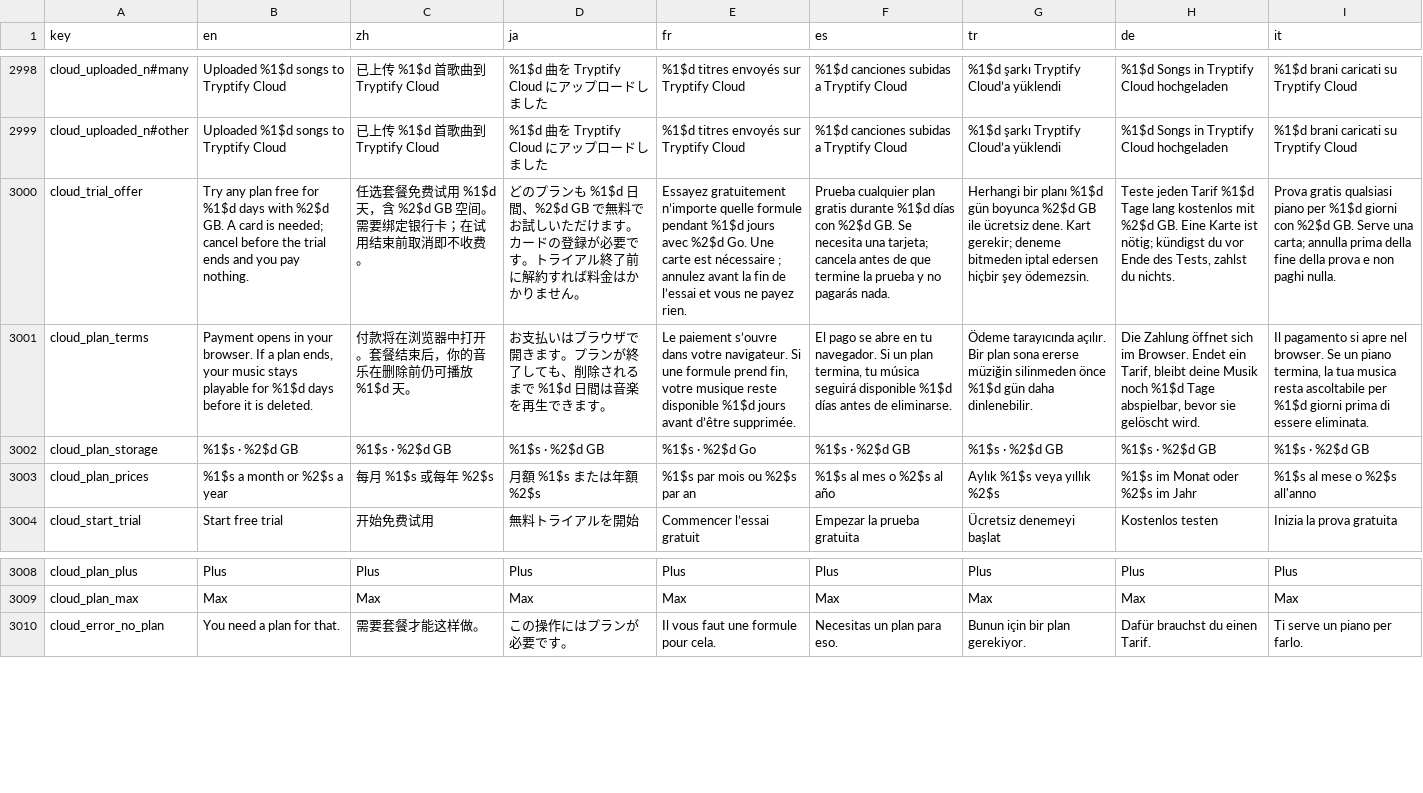
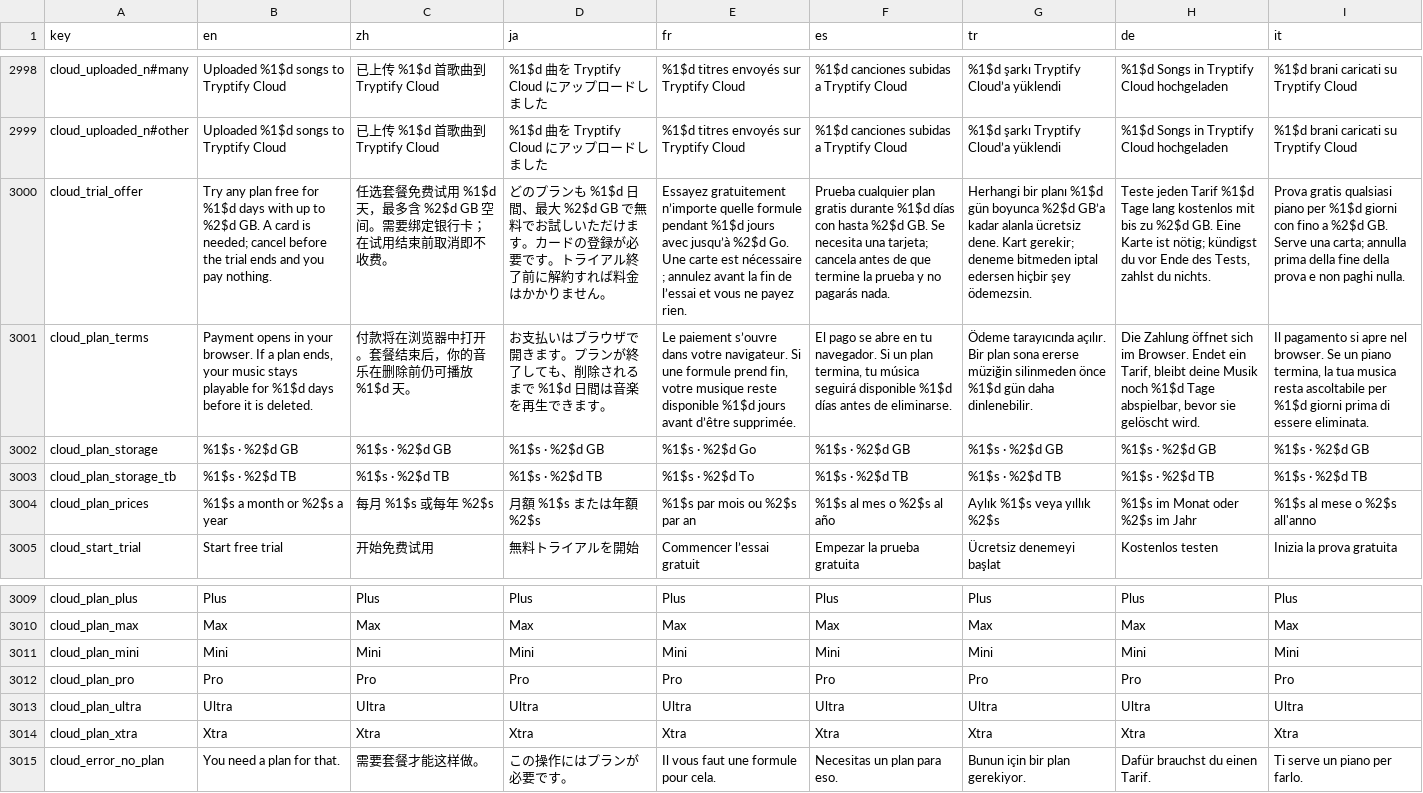
Before and after one commit to tryptz/Tryptify, a TSV file: app/l10n/strings.tsv, drawn as a sheet; only a part is shown, gaps mark what is left out; the diff names each change by its address in the sheet, - before the commit and + after, or states it on an @@ line.

Commit message:
Cloud: Mini, Pro, Ultra and Xtra, from 10 GB to 10 TB
Mini is 10 GB for $0.99 a month or $9.99 a year (the owner's choice: a
profit in the worst case, but a thin one, 2 cents a month). Pro, Ultra and
Xtra are 1, 3 and 10 TB at the agreed $3.99 per 100 GB, yearly at two
months free, each 23% in the worst case like the others. Every monthly plan
has the 7-day trial; a trial holds 20 GB, or Mini's own 10.

The server lists all seven smallest first, with each plan's trial size, and
the live PayPal plans for the new four are in wrangler.toml. cloud_accounts
only took lite, plus and max, so migrations/2026-10-24-more-plans.sql
rebuilds it with the wider list, every row copied: run it before the deploy
that sells them (tried on a local D1). Not live yet.

The app names the new plans and shows 1 TB and up in TB; its trial line,
like the site's, says up to 20 GB. Release notes, CHANGELOG, What's new,
README and the pricing plan say the same.

```diff
--- a/app/l10n/strings.tsv
+++ b/app/l10n/strings.tsv
-B3000 (en): …days with %2$d GB.…
+B3000 (en): …days with up to %2$d GB.…
-C3000 (zh): …%1$d 天，含 %2$d GB…
+C3000 (zh): …%1$d 天，最多含 %2$d GB…
-D3000 (ja): …%1$d 日間、%2$d GB で無…
+D3000 (ja): …%1$d 日間、最大 %2$d GB で無…
-E3000 (fr): …jours avec %2$d Go.…
+E3000 (fr): …jours avec jusqu’à %2$d Go.…
-F3000 (es): …días con %2$d GB.…
+F3000 (es): …días con hasta %2$d GB.…
-G3000 (tr): …boyunca %2$d GB ile ücretsiz dene.…
+G3000 (tr): …boyunca %2$d GB’a kadar alanla ücretsiz dene.…
-H3000 (de): …kostenlos mit %2$d GB.…
+H3000 (de): …kostenlos mit bis zu %2$d GB.…
-I3000 (it): …giorni con %2$d GB.…
+I3000 (it): …giorni con fino a %2$d GB.…
+row 3003: cloud_plan_storage_tb | %1$s · %2$d TB | %1$s · %2$d TB | %1$s · %2$d TB | %1$s · %2$d To | %1$s · %2$d TB | %1$s · %2$d TB | %1$s · %2$d TB | %1$s · %2$d TB
+row 3011: cloud_plan_mini | Mini | Mini | Mini | Mini | Mini | Mini | Mini | Mini
+row 3012: cloud_plan_pro | Pro | Pro | Pro | Pro | Pro | Pro | Pro | Pro
+row 3013: cloud_plan_ultra | Ultra | Ultra | Ultra | Ultra | Ultra | Ultra | Ultra | Ultra
+row 3014: cloud_plan_xtra | Xtra | Xtra | Xtra | Xtra | Xtra | Xtra | Xtra | Xtra
```
Also changed, not shown: 20 other files.
